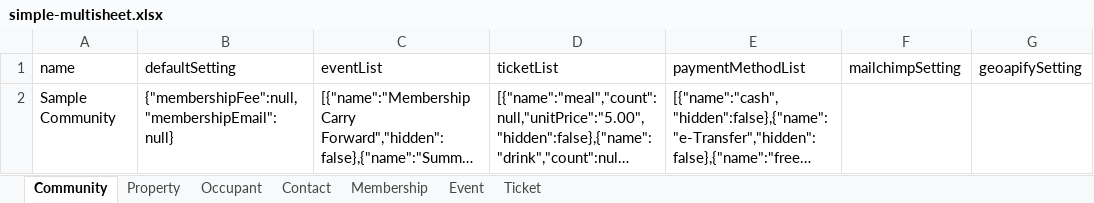
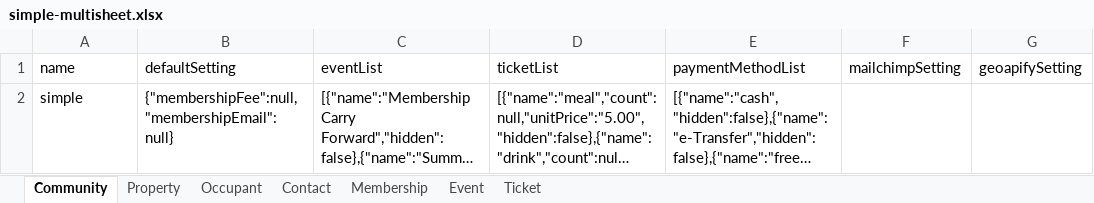
Before and after one commit to luumitech/community-db, an Excel workbook: __fixtures__/simple-multisheet.xlsx, sheet Community, drawn as a sheet; only a part is shown; long unchanged cells end in …; values as stored, in another font and other column widths than the file's, no borders; the diff names each change by its address in the sheet, - before the commit and + after, or states it on an @@ line.

```diff
--- a/__fixtures__/simple-multisheet.xlsx (sheet Community)
+++ b/__fixtures__/simple-multisheet.xlsx (sheet Community)
-A2 (name): Sample Community
+A2 (name): simple
```
Also changed, not shown: sheet Occupant, 12 other files.
